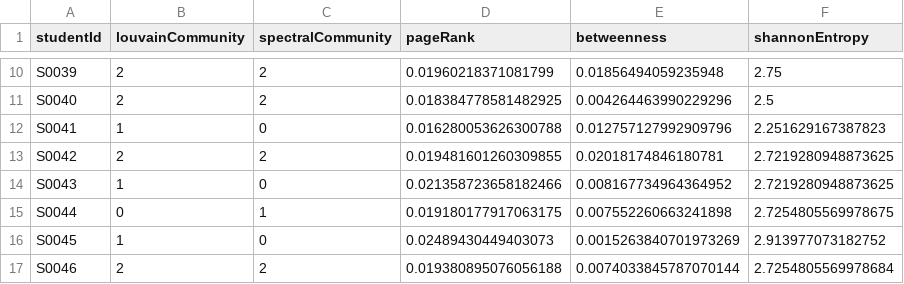
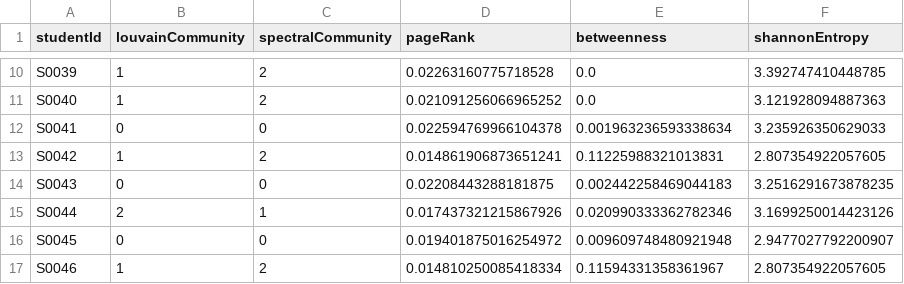
Before and after one commit to veyisTurgut/coco-project, a CSV file: analysis_results_rich.csv, drawn as a sheet; only a part is shown, gaps mark what is left out; the diff covers the shown part only; the diff names each change by its address in the sheet, - before the commit and + after, or states it on an @@ line.

```diff
--- a/analysis_results_rich.csv
+++ b/analysis_results_rich.csv
-B10:B11 (louvainCommunity): 2
+B10:B11 (louvainCommunity): 1
-D10 (pageRank): 0.01960218371081799
+D10 (pageRank): 0.02263160775718528
-E10 (betweenness): 0.01856494059235948
+E10 (betweenness): 0.0
-F10 (shannonEntropy): 2.75
+F10 (shannonEntropy): 3.392747410448785
-D11 (pageRank): 0.018384778581482925
+D11 (pageRank): 0.021091256066965252
-E11 (betweenness): 0.004264463990229296
+E11 (betweenness): 0.0
-F11 (shannonEntropy): 2.5
+F11 (shannonEntropy): 3.121928094887363
-B12 (louvainCommunity): 1
+B12 (louvainCommunity): 0
-D12 (pageRank): 0.016280053626300788
+D12 (pageRank): 0.022594769966104378
-E12 (betweenness): 0.012757127992909796
+E12 (betweenness): 0.001963236593338634
-F12 (shannonEntropy): 2.251629167387823
+F12 (shannonEntropy): 3.235926350629033
-B13 (louvainCommunity): 2
+B13 (louvainCommunity): 1
-D13 (pageRank): 0.019481601260309855
+D13 (pageRank): 0.014861906873651241
-E13 (betweenness): 0.02018174846180781
+E13 (betweenness): 0.11225988321013831
-F13 (shannonEntropy): 2.7219280948873625
+F13 (shannonEntropy): 2.807354922057605
-B14 (louvainCommunity): 1
+B14 (louvainCommunity): 0
-D14 (pageRank): 0.021358723658182466
+D14 (pageRank): 0.02208443288181875
-E14 (betweenness): 0.008167734964364952
+E14 (betweenness): 0.002442258469044183
-F14 (shannonEntropy): 2.7219280948873625
+F14 (shannonEntropy): 3.2516291673878235
-B15 (louvainCommunity): 0
+B15 (louvainCommunity): 2
-D15 (pageRank): 0.019180177917063175
+D15 (pageRank): 0.017437321215867926
-E15 (betweenness): 0.007552260663241898
+E15 (betweenness): 0.020990333362782346
-F15 (shannonEntropy): 2.7254805569978675
+F15 (shannonEntropy): 3.1699250014423126
-B16 (louvainCommunity): 1
+B16 (louvainCommunity): 0
-D16 (pageRank): 0.02489430449403073
+D16 (pageRank): 0.019401875016254972
-E16 (betweenness): 0.0015263840701973269
+E16 (betweenness): 0.009609748480921948
-F16 (shannonEntropy): 2.913977073182752
+F16 (shannonEntropy): 2.9477027792200907
-B17 (louvainCommunity): 2
+B17 (louvainCommunity): 1
-D17 (pageRank): 0.019380895076056188
+D17 (pageRank): 0.014810250085418334
-E17 (betweenness): 0.0074033845787070144
+E17 (betweenness): 0.11594331358361967
-F17 (shannonEntropy): 2.7254805569978684
+F17 (shannonEntropy): 2.807354922057605
```
Also changed, not shown: 163 edited cells elsewhere in this file, analysis_results_initial.csv, synthetic_data/consumed_initially.csv, 17 other files.
